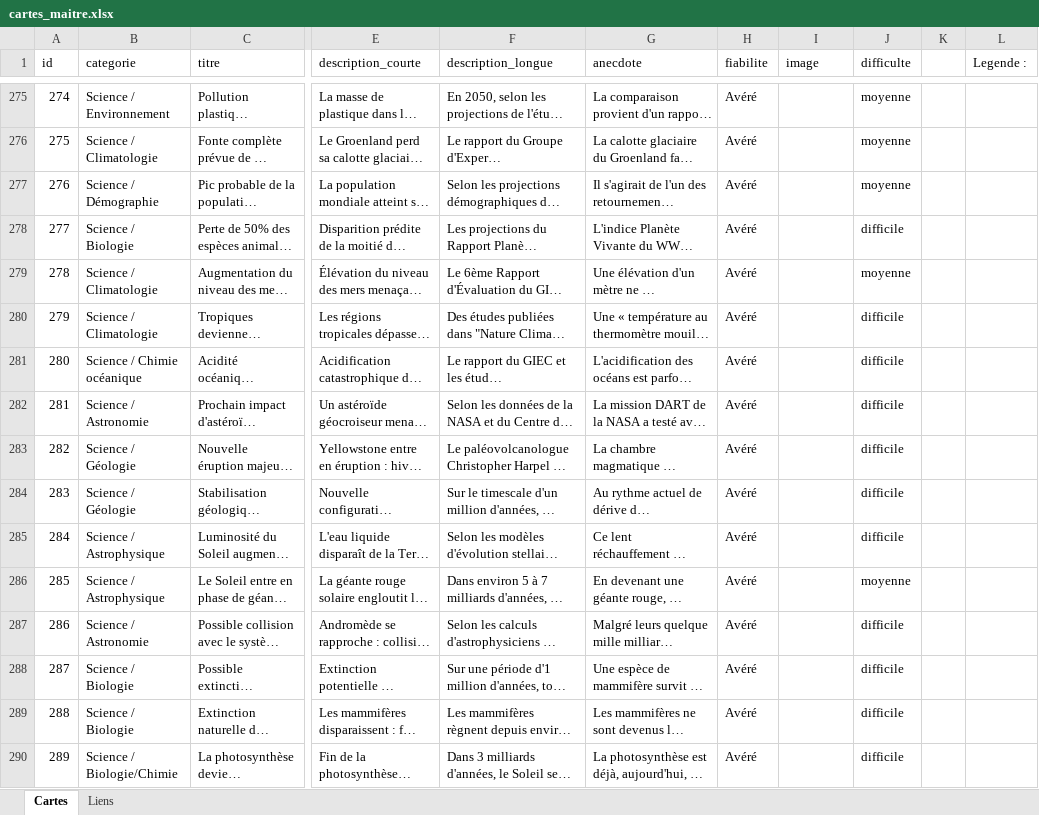
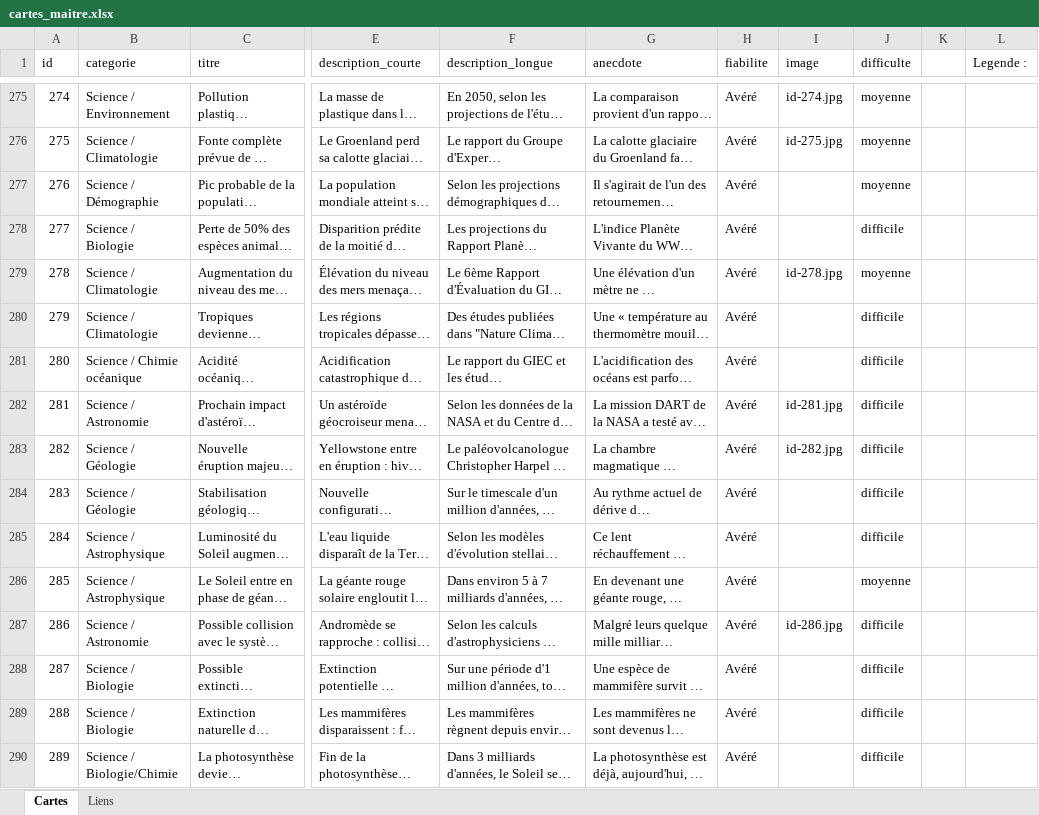
Before and after one commit to Mathmonboule/Timeline, an Excel workbook: data/cartes_maitre.xlsx, sheet Cartes, drawn as a sheet; only a part is shown, gaps mark what is left out; long unchanged cells end in …; values as stored, in another font and other column widths than the file's, no cell formats; the diff covers the shown part only; the diff names each change by its address in the sheet, - before the commit and + after, or states it on an @@ line.

```diff
--- a/data/cartes_maitre.xlsx (sheet Cartes)
+++ b/data/cartes_maitre.xlsx (sheet Cartes)
-I275 (image): (empty)
+I275 (image): id-274.jpg
-I276 (image): (empty)
+I276 (image): id-275.jpg
-I279 (image): (empty)
+I279 (image): id-278.jpg
-I282 (image): (empty)
+I282 (image): id-281.jpg
-I283 (image): (empty)
+I283 (image): id-282.jpg
-I287 (image): (empty)
+I287 (image): id-286.jpg
```
Also changed, not shown: 29 added rows and 166 edited cells elsewhere in this sheet, sheet Liens, cell formats, 36 other files.
